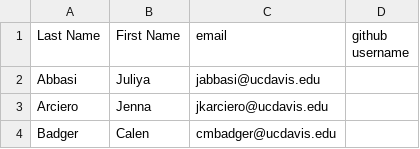
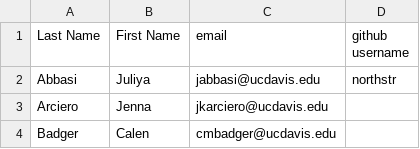
Before and after one commit to UCDBIS180L/gh-usernames, a CSV file: 2017_Roster.csv, drawn as a sheet; only a part is shown.

Commit message:
2017_Roster.csv

```diff
--- a/2017_Roster.csv
+++ b/2017_Roster.csv
@@ -1,3 +1,3 @@
 Last Name,First Name,email,github username
-Abbasi,Juliya,jabbasi@ucdavis.edu,
+Abbasi,Juliya,jabbasi@ucdavis.edu, northstr
 Arciero,Jenna,jkarciero@ucdavis.edu,
```
